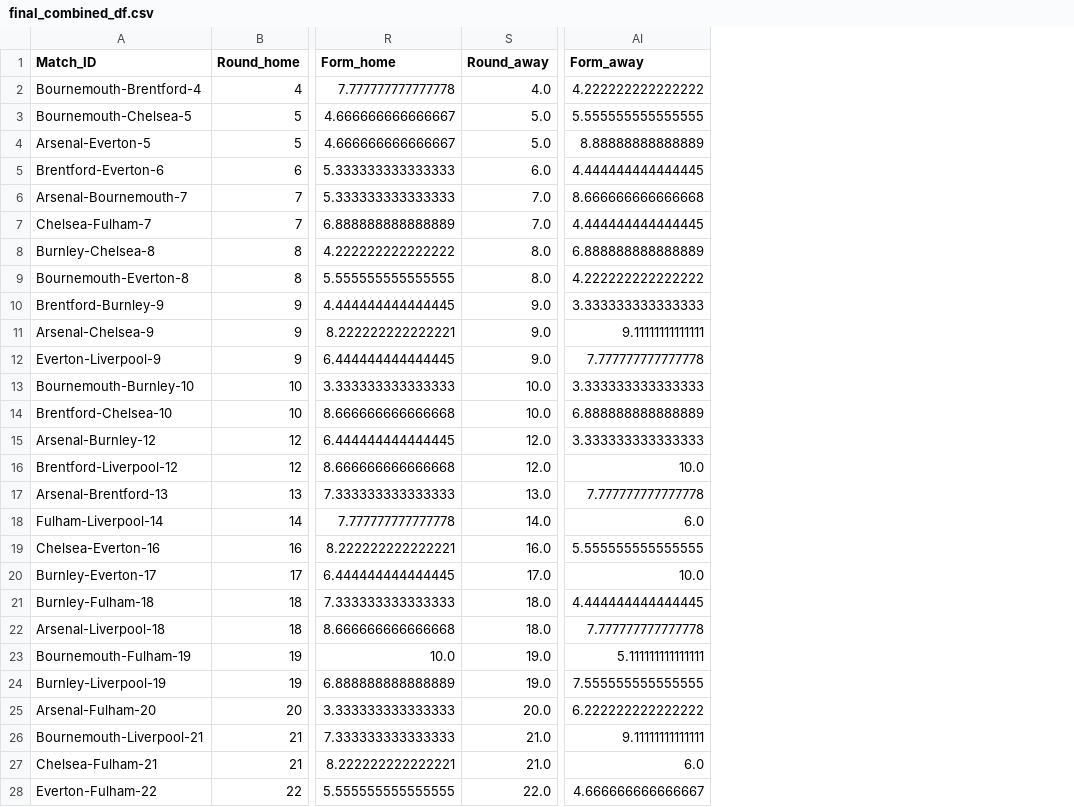
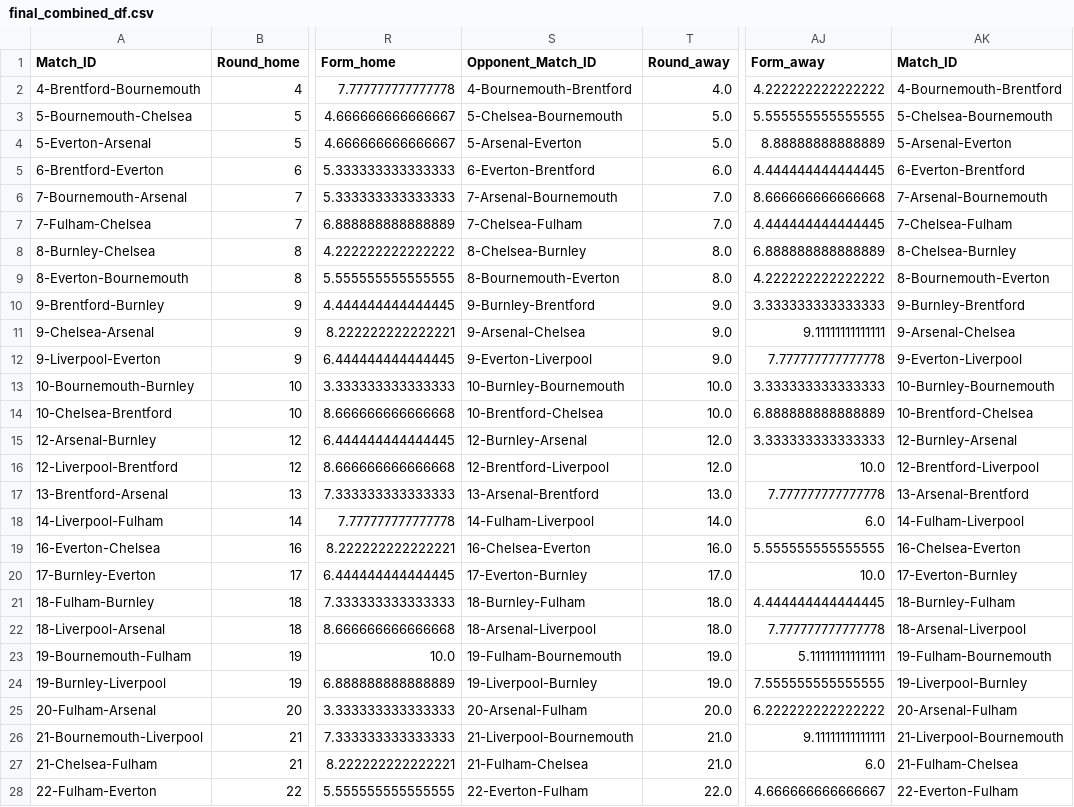
Before and after one commit to jieruiw/ML-Soccer-Predictor, a CSV file: data/final_combined_df.csv, drawn as a sheet; only a part is shown, gaps mark what is left out; the diff covers the shown part only; the diff names each change by its address in the sheet, - before the commit and + after, or states it on an @@ line.

```diff
--- a/data/final_combined_df.csv
+++ b/data/final_combined_df.csv
+column S (Opponent_Match_ID), rows 2-28: 4-Bournemouth-Brentford | 5-Chelsea-Bournemouth | 5-Arsenal-Everton | 6-Everton-Brentford | 7-Arsenal-Bournemouth | 7-Chelsea-Fulham | 8-Chelsea-Burnley | 8-Bournemouth-Everton | 9-Burnley-Brentford | 9-Arsenal-Chelsea | 9-Everton-Liverpool | 10-Burnley-Bournemouth | 10-Brentford-Chelsea | 12-Burnley-Arsenal | 12-Brentford-Liverpool | 13-Arsenal-Brentford | 14-Fulham-Liverpool | 16-Chelsea-Everton | 17-Everton-Burnley | 18-Burnley-Fulham | 18-Arsenal-Liverpool | 19-Fulham-Bournemouth | 19-Liverpool-Burnley | 20-Arsenal-Fulham | 21-Liverpool-Bournemouth | 21-Fulham-Chelsea | 22-Everton-Fulham
+column AK (Match_ID), rows 2-28: 4-Bournemouth-Brentford | 5-Chelsea-Bournemouth | 5-Arsenal-Everton | 6-Everton-Brentford | 7-Arsenal-Bournemouth | 7-Chelsea-Fulham | 8-Chelsea-Burnley | 8-Bournemouth-Everton | 9-Burnley-Brentford | 9-Arsenal-Chelsea | 9-Everton-Liverpool | 10-Burnley-Bournemouth | 10-Brentford-Chelsea | 12-Burnley-Arsenal | 12-Brentford-Liverpool | 13-Arsenal-Brentford | 14-Fulham-Liverpool | 16-Chelsea-Everton | 17-Everton-Burnley | 18-Burnley-Fulham | 18-Arsenal-Liverpool | 19-Fulham-Bournemouth | 19-Liverpool-Burnley | 20-Arsenal-Fulham | 21-Liverpool-Bournemouth | 21-Fulham-Chelsea | 22-Everton-Fulham
-A2 (Match_ID): Bournemouth-Brentford-4
+A2 (Match_ID): 4-Brentford-Bournemouth
-A3 (Match_ID): Bournemouth-Chelsea-5
+A3 (Match_ID): 5-Bournemouth-Chelsea
-A4 (Match_ID): Arsenal-Everton-5
+A4 (Match_ID): 5-Everton-Arsenal
-A5 (Match_ID): Brentford-Everton-6
+A5 (Match_ID): 6-Brentford-Everton
-A6 (Match_ID): Arsenal-Bournemouth-7
+A6 (Match_ID): 7-Bournemouth-Arsenal
-A7 (Match_ID): Chelsea-Fulham-7
+A7 (Match_ID): 7-Fulham-Chelsea
-A8 (Match_ID): Burnley-Chelsea-8
+A8 (Match_ID): 8-Burnley-Chelsea
-A9 (Match_ID): Bournemouth-Everton-8
+A9 (Match_ID): 8-Everton-Bournemouth
-A10 (Match_ID): Brentford-Burnley-9
+A10 (Match_ID): 9-Brentford-Burnley
-A11 (Match_ID): Arsenal-Chelsea-9
+A11 (Match_ID): 9-Chelsea-Arsenal
-A12 (Match_ID): Everton-Liverpool-9
+A12 (Match_ID): 9-Liverpool-Everton
-A13 (Match_ID): Bournemouth-Burnley-10
+A13 (Match_ID): 10-Bournemouth-Burnley
-A14 (Match_ID): Brentford-Chelsea-10
+A14 (Match_ID): 10-Chelsea-Brentford
-A15 (Match_ID): Arsenal-Burnley-12
+A15 (Match_ID): 12-Arsenal-Burnley
-A16 (Match_ID): Brentford-Liverpool-12
+A16 (Match_ID): 12-Liverpool-Brentford
-A17 (Match_ID): Arsenal-Brentford-13
+A17 (Match_ID): 13-Brentford-Arsenal
-A18 (Match_ID): Fulham-Liverpool-14
+A18 (Match_ID): 14-Liverpool-Fulham
-A19 (Match_ID): Chelsea-Everton-16
+A19 (Match_ID): 16-Everton-Chelsea
-A20 (Match_ID): Burnley-Everton-17
+A20 (Match_ID): 17-Burnley-Everton
-A21 (Match_ID): Burnley-Fulham-18
+A21 (Match_ID): 18-Fulham-Burnley
-A22 (Match_ID): Arsenal-Liverpool-18
+A22 (Match_ID): 18-Liverpool-Arsenal
-A23 (Match_ID): Bournemouth-Fulham-19
+A23 (Match_ID): 19-Bournemouth-Fulham
-A24 (Match_ID): Burnley-Liverpool-19
+A24 (Match_ID): 19-Burnley-Liverpool
-A25 (Match_ID): Arsenal-Fulham-20
+A25 (Match_ID): 20-Fulham-Arsenal
-A26 (Match_ID): Bournemouth-Liverpool-21
+A26 (Match_ID): 21-Bournemouth-Liverpool
-A27 (Match_ID): Chelsea-Fulham-21
+A27 (Match_ID): 21-Chelsea-Fulham
-A28 (Match_ID): Everton-Fulham-22
+A28 (Match_ID): 22-Fulham-Everton
```
Also changed, not shown: 24 edited cells elsewhere in this file, 1 other file.
